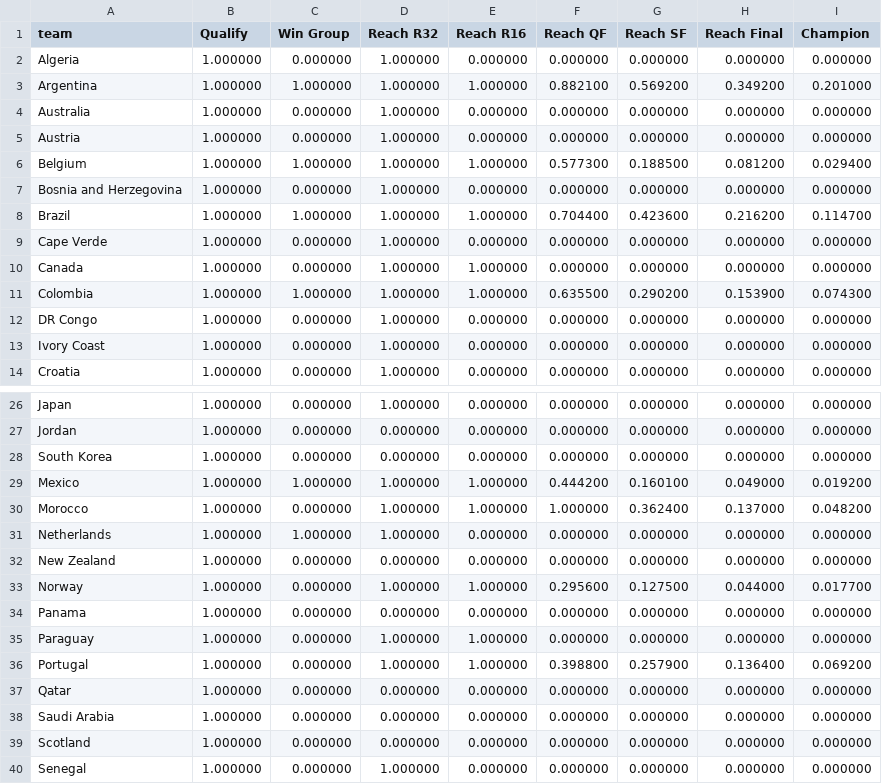
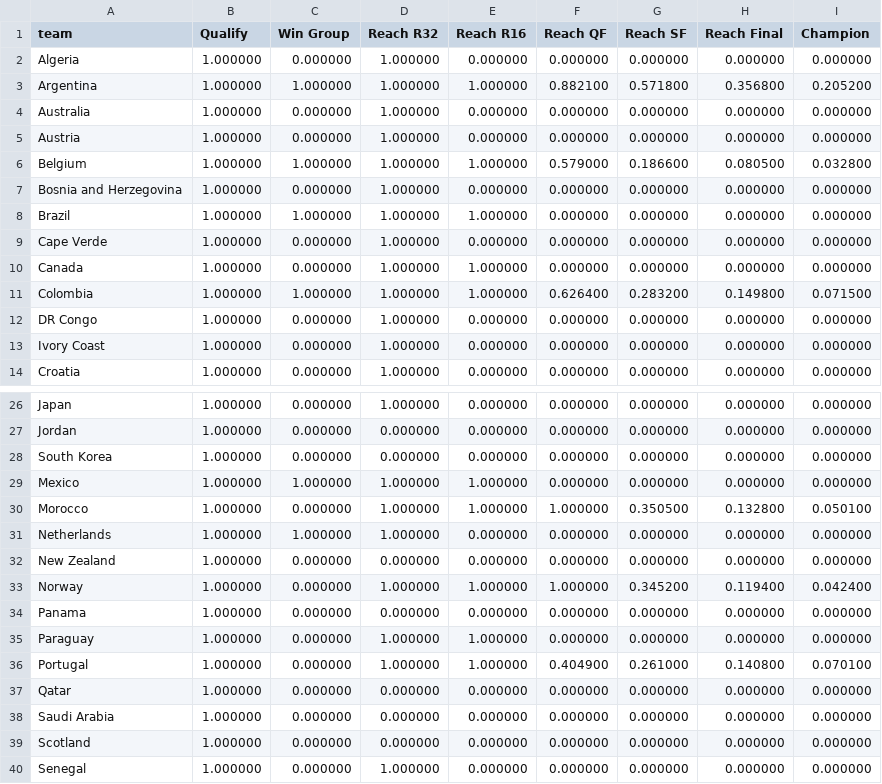
Before and after one commit to rwarneke/football_model, a CSV file: model_output/simulation_results.csv, drawn as a sheet; only a part is shown, gaps mark what is left out; the diff covers the shown part only.

```diff
--- a/model_output/simulation_results.csv
+++ b/model_output/simulation_results.csv
@@ -2,11 +2,11 @@ team,Qualify,Win Group,Reach R32,Reach R16,Reach QF,Reach SF,Reach Final,Champio
 Algeria,1.000000,0.000000,1.000000,0.000000,0.000000,0.000000,0.000000,0.000000
-Argentina,1.000000,1.000000,1.000000,1.000000,0.882100,0.569200,0.349200,0.201000
+Argentina,1.000000,1.000000,1.000000,1.000000,0.882100,0.571800,0.356800,0.205200
 Australia,1.000000,0.000000,1.000000,0.000000,0.000000,0.000000,0.000000,0.000000
 Austria,1.000000,0.000000,1.000000,0.000000,0.000000,0.000000,0.000000,0.000000
-Belgium,1.000000,1.000000,1.000000,1.000000,0.577300,0.188500,0.081200,0.029400
+Belgium,1.000000,1.000000,1.000000,1.000000,0.579000,0.186600,0.080500,0.032800
 Bosnia and Herzegovina,1.000000,0.000000,1.000000,0.000000,0.000000,0.000000,0.000000,0.000000
-Brazil,1.000000,1.000000,1.000000,1.000000,0.704400,0.423600,0.216200,0.114700
+Brazil,1.000000,1.000000,1.000000,1.000000,0.000000,0.000000,0.000000,0.000000
 Cape Verde,1.000000,0.000000,1.000000,0.000000,0.000000,0.000000,0.000000,0.000000
 Canada,1.000000,0.000000,1.000000,1.000000,0.000000,0.000000,0.000000,0.000000
-Colombia,1.000000,1.000000,1.000000,1.000000,0.635500,0.290200,0.153900,0.074300
+Colombia,1.000000,1.000000,1.000000,1.000000,0.626400,0.283200,0.149800,0.071500
 DR Congo,1.000000,0.000000,1.000000,0.000000,0.000000,0.000000,0.000000,0.000000
@@ -28,10 +28,10 @@ Jordan,1.000000,0.000000,0.000000,0.000000,0.000000,0.000000,0.000000,0.000000
 South Korea,1.000000,0.000000,0.000000,0.000000,0.000000,0.000000,0.000000,0.000000
-Mexico,1.000000,1.000000,1.000000,1.000000,0.444200,0.160100,0.049000,0.019200
-Morocco,1.000000,0.000000,1.000000,1.000000,1.000000,0.362400,0.137000,0.048200
+Mexico,1.000000,1.000000,1.000000,1.000000,0.000000,0.000000,0.000000,0.000000
+Morocco,1.000000,0.000000,1.000000,1.000000,1.000000,0.350500,0.132800,0.050100
 Netherlands,1.000000,1.000000,1.000000,0.000000,0.000000,0.000000,0.000000,0.000000
 New Zealand,1.000000,0.000000,0.000000,0.000000,0.000000,0.000000,0.000000,0.000000
-Norway,1.000000,0.000000,1.000000,1.000000,0.295600,0.127500,0.044000,0.017700
+Norway,1.000000,0.000000,1.000000,1.000000,1.000000,0.345200,0.119400,0.042400
 Panama,1.000000,0.000000,0.000000,0.000000,0.000000,0.000000,0.000000,0.000000
 Paraguay,1.000000,0.000000,1.000000,1.000000,0.000000,0.000000,0.000000,0.000000
-Portugal,1.000000,0.000000,1.000000,1.000000,0.398800,0.257900,0.136400,0.069200
+Portugal,1.000000,0.000000,1.000000,1.000000,0.404900,0.261000,0.140800,0.070100
 Qatar,1.000000,0.000000,0.000000,0.000000,0.000000,0.000000,0.000000,0.000000
```
Also changed, not shown: 22 edited cells elsewhere in this file, model_output/ratings_current.csv, web/public/model_output/results_wc2026.csv, 16 other files.
